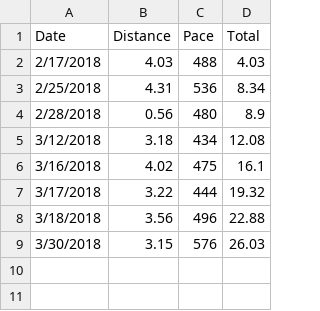
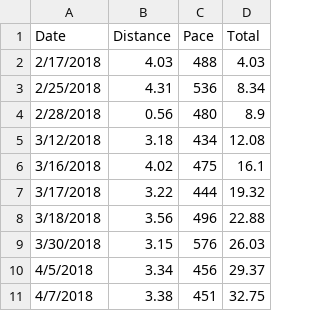
Before and after one commit to taylorchasewhite/dataTank, a TSV file: Miles.tsv, drawn as a sheet; the diff names each change by its address in the sheet, - before the commit and + after, or states it on an @@ line.

Commit message:
Add net worth doc, new miles, puships

```diff
--- a/Miles.tsv
+++ b/Miles.tsv
+row 10: 4/5/2018 | 3.34 | 456 | 29.37
+row 11: 4/7/2018 | 3.38 | 451 | 32.75
```
Also changed, not shown: 2 other files.
